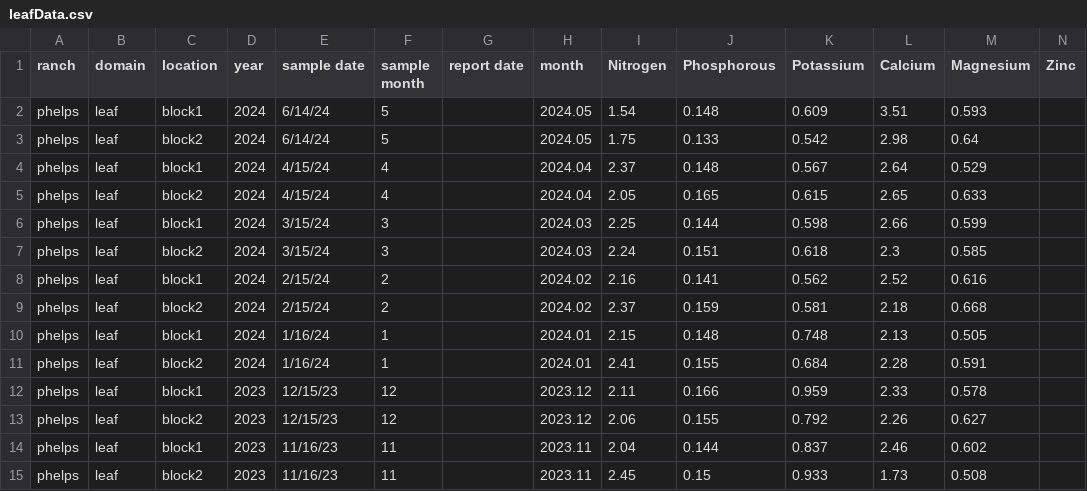
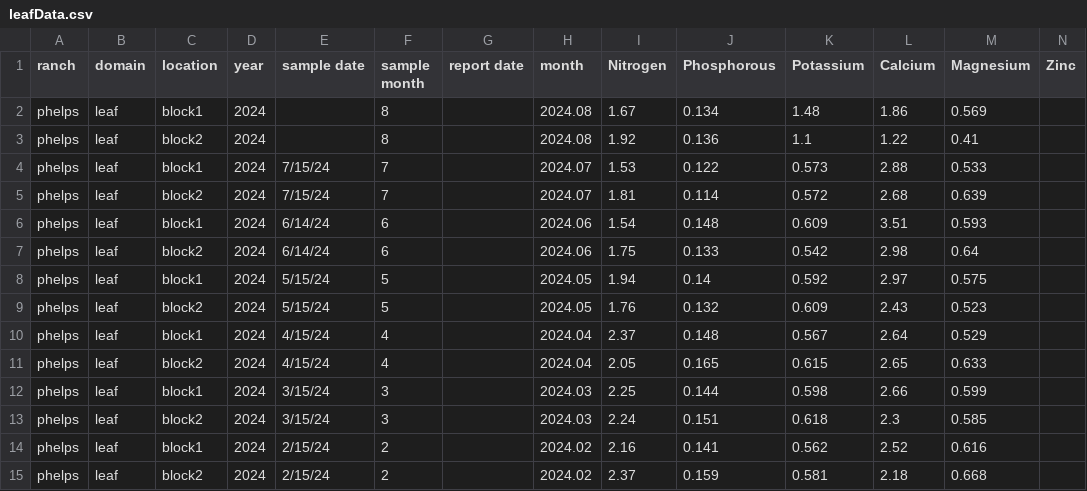
Before and after one commit to cordphelps/avoNutrients, a CSV file: dataCSV/leafData.csv, drawn as a sheet; only a part is shown; the shorter side is filled out with more unchanged rows; addresses are those after the commit; rows hold the shown columns only; the diff names each change by its address in the sheet, - before the commit and + after, or states it on an @@ line.

Commit message:
auf24-a

```diff
--- a/dataCSV/leafData.csv
+++ b/dataCSV/leafData.csv
+row 2: phelps | leaf | block1 | 2024 |  | 8 |  | 2024.08 | 1.67 | 0.134 | 1.48 | 1.86 | 0.569
+row 3: phelps | leaf | block2 | 2024 |  | 8 |  | 2024.08 | 1.92 | 0.136 | 1.1 | 1.22 | 0.41
+row 4: phelps | leaf | block1 | 2024 | 7/15/24 | 7 |  | 2024.07 | 1.53 | 0.122 | 0.573 | 2.88 | 0.533
+row 5: phelps | leaf | block2 | 2024 | 7/15/24 | 7 |  | 2024.07 | 1.81 | 0.114 | 0.572 | 2.68 | 0.639
-F6:F7 (sample month): 5
+F6:F7 (sample month): 6
-H6:H7 (month): 2024.05
+H6:H7 (month): 2024.06
+row 8: phelps | leaf | block1 | 2024 | 5/15/24 | 5 |  | 2024.05 | 1.94 | 0.14 | 0.592 | 2.97 | 0.575
+row 9: phelps | leaf | block2 | 2024 | 5/15/24 | 5 |  | 2024.05 | 1.76 | 0.132 | 0.609 | 2.43 | 0.523
```
